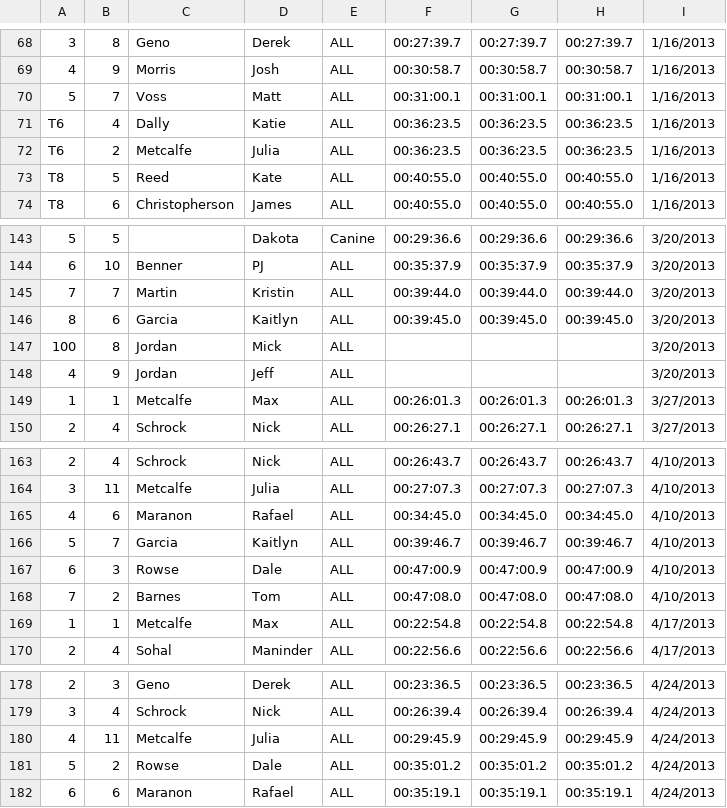
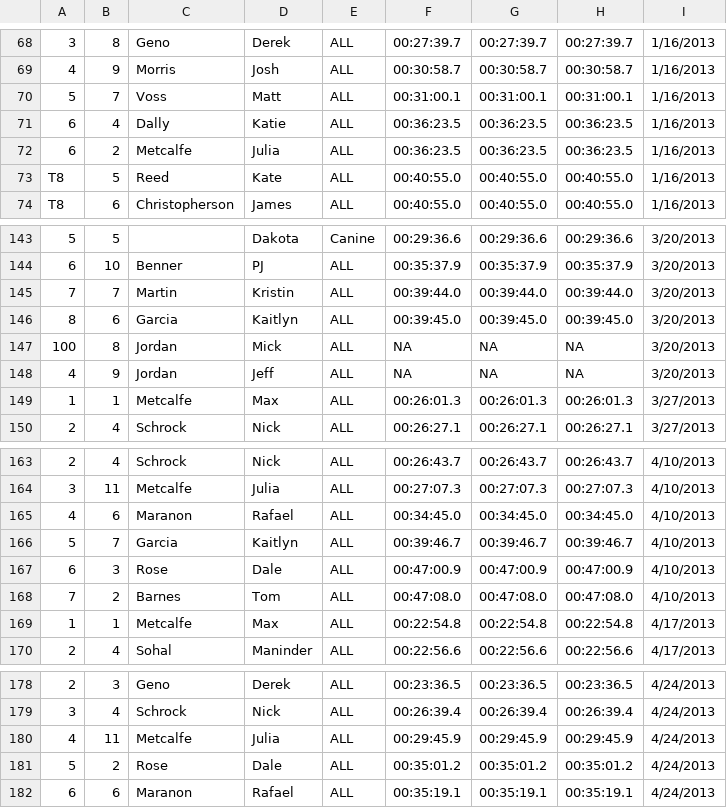
Before and after one commit to maxmetcalfe/Fog-City-Run, a CSV file: all.csv, drawn as a sheet; only a part is shown, gaps mark what is left out; the diff names each change by its address in the sheet, - before the commit and + after, or states it on an @@ line.

Commit message:
Fixed a few errors

```diff
--- a/all.csv
+++ b/all.csv
-A71:A72: T6
+A71:A72: 6
-F147:F148: (empty)
+F147:F148: NA
-G147:G148: (empty)
+G147:G148: NA
-H147:H148: (empty)
+H147:H148: NA
-C167: Rowse
+C167: Rose
-C181: Rowse
+C181: Rose
```
